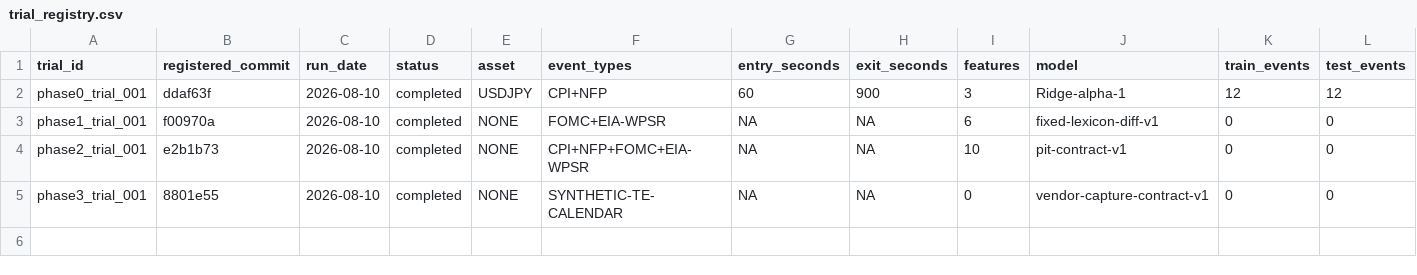
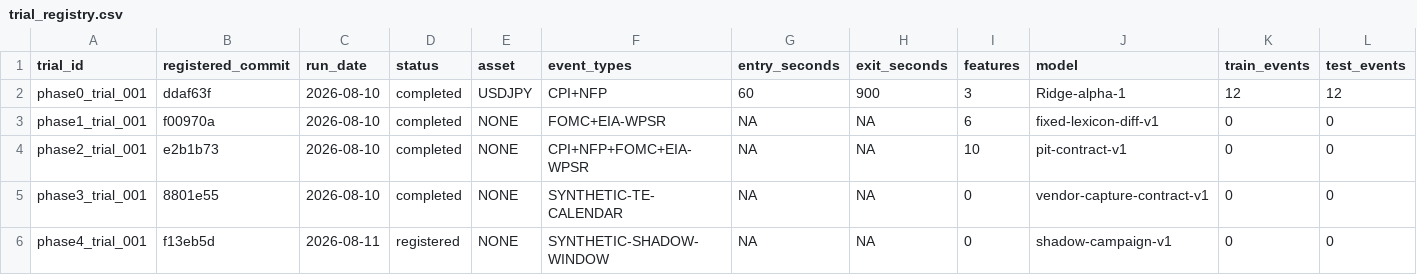
Before and after one commit to AspectAtcoder/macro-dislocation-lab, a CSV file: config/trial_registry.csv, drawn as a sheet; only a part is shown; rows hold the shown columns only; the diff names each change by its address in the sheet, - before the commit and + after, or states it on an @@ line.

Commit message:
Register Phase 4 trial hash

```diff
--- a/config/trial_registry.csv
+++ b/config/trial_registry.csv
+row 6: phase4_trial_001 | f13eb5d | 2026-08-11 | registered | NONE | SYNTHETIC-SHADOW-WINDOW | NA | NA | 0 | shadow-campaign-v1 | 0 | 0
```
